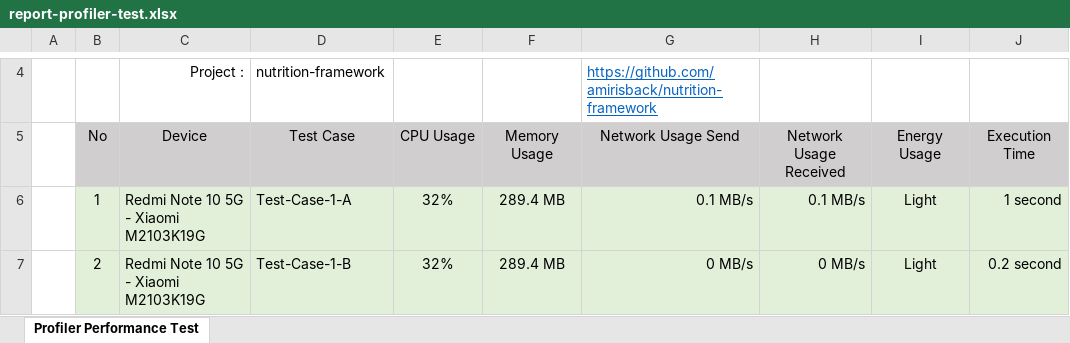
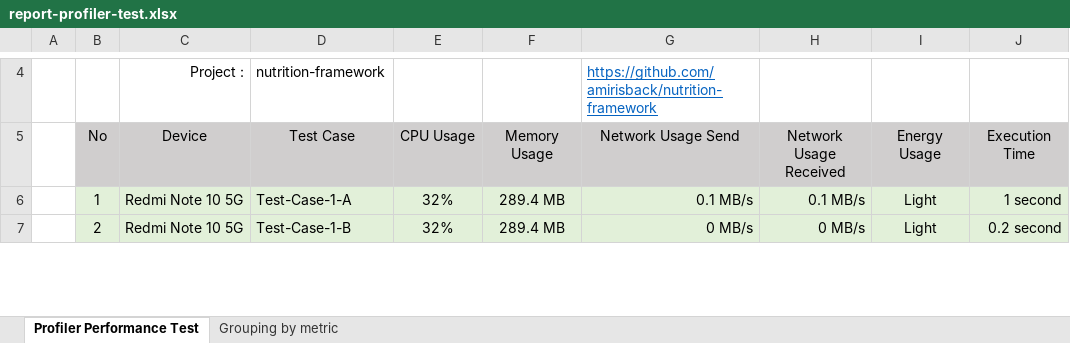
Before and after one commit to amirisback/nutrition-framework, an Excel workbook: docs/scenario-test/report-profiler-test.xlsx, sheet Profiler Performance Test, drawn as a sheet; only a part is shown, gaps mark what is left out; values as stored, in another font and other column widths than the file's, no borders; the diff covers the shown part only; the diff names each change by its address in the sheet, - before the commit and + after, or states it on an @@ line.

```diff
--- a/docs/scenario-test/report-profiler-test.xlsx (sheet Profiler Performance Test)
+++ b/docs/scenario-test/report-profiler-test.xlsx (sheet Profiler Performance Test)
+sheet tab: Grouping by metric
-C6:C7: Redmi Note 10 5G - Xiaomi M2103K19G
+C6:C7: Redmi Note 10 5G
```
Also changed, not shown: 18 edited cells elsewhere in this sheet, 11 other files.
